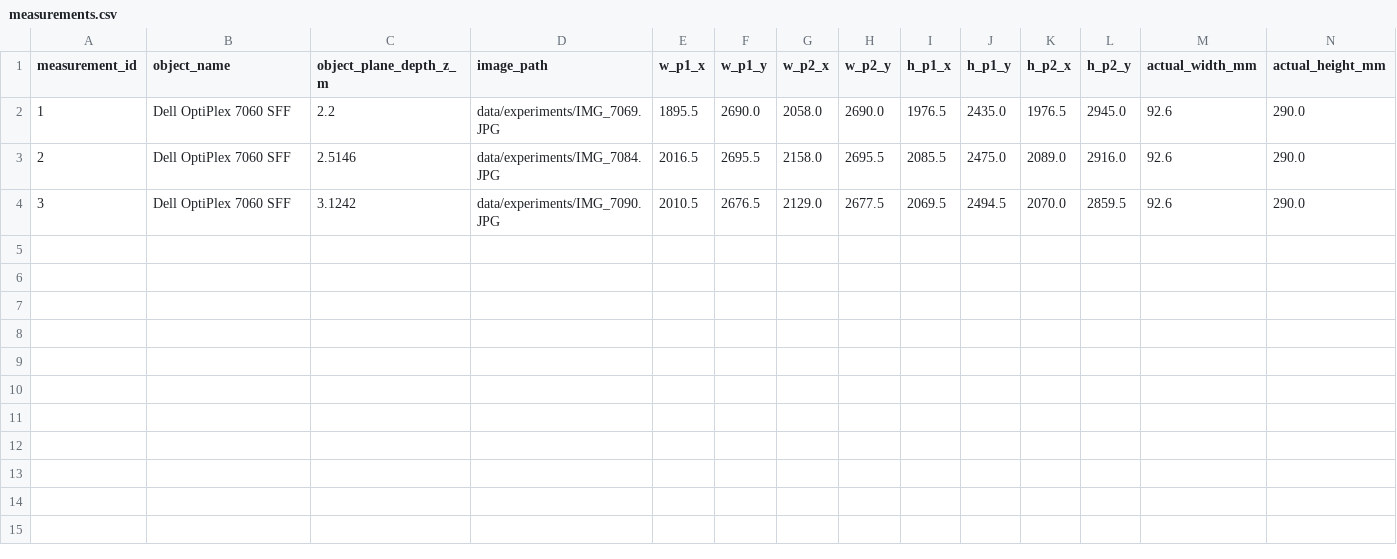
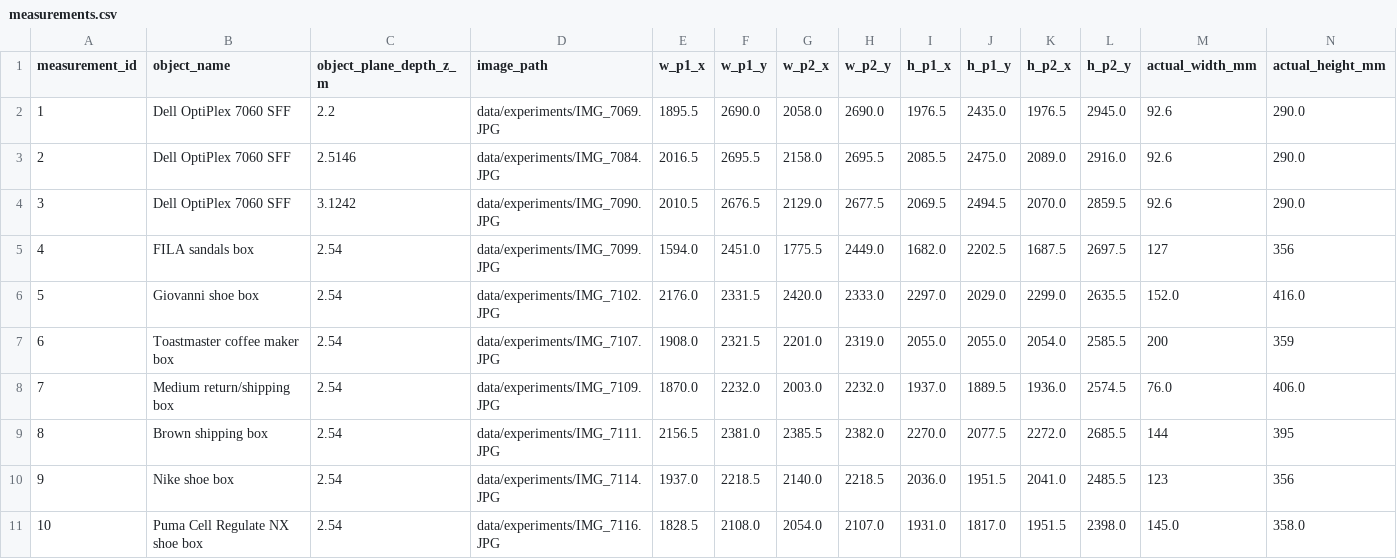
Before and after one commit to minnocent12/csc8830-module-2, a CSV file: results/measurements.csv, drawn as a sheet; only a part is shown; rows hold the shown columns only; the diff names each change by its address in the sheet, - before the commit and + after, or states it on an @@ line.

Commit message:
Record Trials 4-10 validation measurements

```diff
--- a/results/measurements.csv
+++ b/results/measurements.csv
+row 5: 4 | FILA sandals box | 2.54 | data/experiments/IMG_7099.JPG | 1594.0 | 2451.0 | 1775.5 | 2449.0 | 1682.0 | 2202.5 | 1687.5 | 2697.5 | 127 | 356
+row 6: 5 | Giovanni shoe box | 2.54 | data/experiments/IMG_7102.JPG | 2176.0 | 2331.5 | 2420.0 | 2333.0 | 2297.0 | 2029.0 | 2299.0 | 2635.5 | 152.0 | 416.0
+row 7: 6 | Toastmaster coffee maker box | 2.54 | data/experiments/IMG_7107.JPG | 1908.0 | 2321.5 | 2201.0 | 2319.0 | 2055.0 | 2055.0 | 2054.0 | 2585.5 | 200 | 359
+row 8: 7 | Medium return/shipping box | 2.54 | data/experiments/IMG_7109.JPG | 1870.0 | 2232.0 | 2003.0 | 2232.0 | 1937.0 | 1889.5 | 1936.0 | 2574.5 | 76.0 | 406.0
+row 9: 8 | Brown shipping box | 2.54 | data/experiments/IMG_7111.JPG | 2156.5 | 2381.0 | 2385.5 | 2382.0 | 2270.0 | 2077.5 | 2272.0 | 2685.5 | 144 | 395
+row 10: 9 | Nike shoe box | 2.54 | data/experiments/IMG_7114.JPG | 1937.0 | 2218.5 | 2140.0 | 2218.5 | 2036.0 | 1951.5 | 2041.0 | 2485.5 | 123 | 356
+row 11: 10 | Puma Cell Regulate NX shoe box | 2.54 | data/experiments/IMG_7116.JPG | 1828.5 | 2108.0 | 2054.0 | 2107.0 | 1931.0 | 1817.0 | 1951.5 | 2398.0 | 145.0 | 358.0
```
